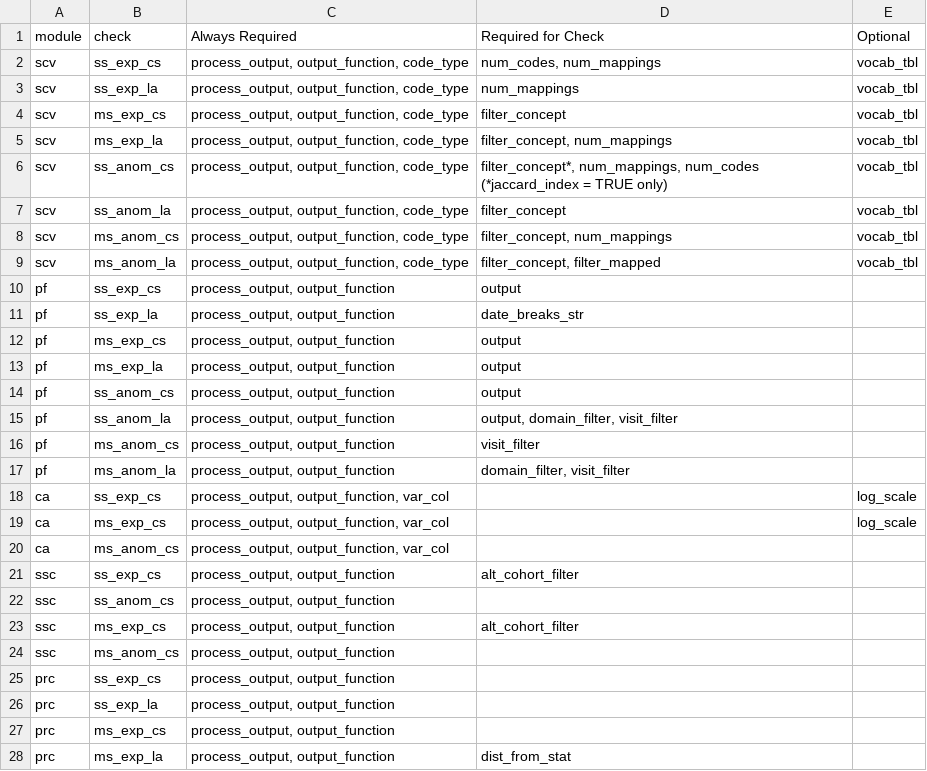
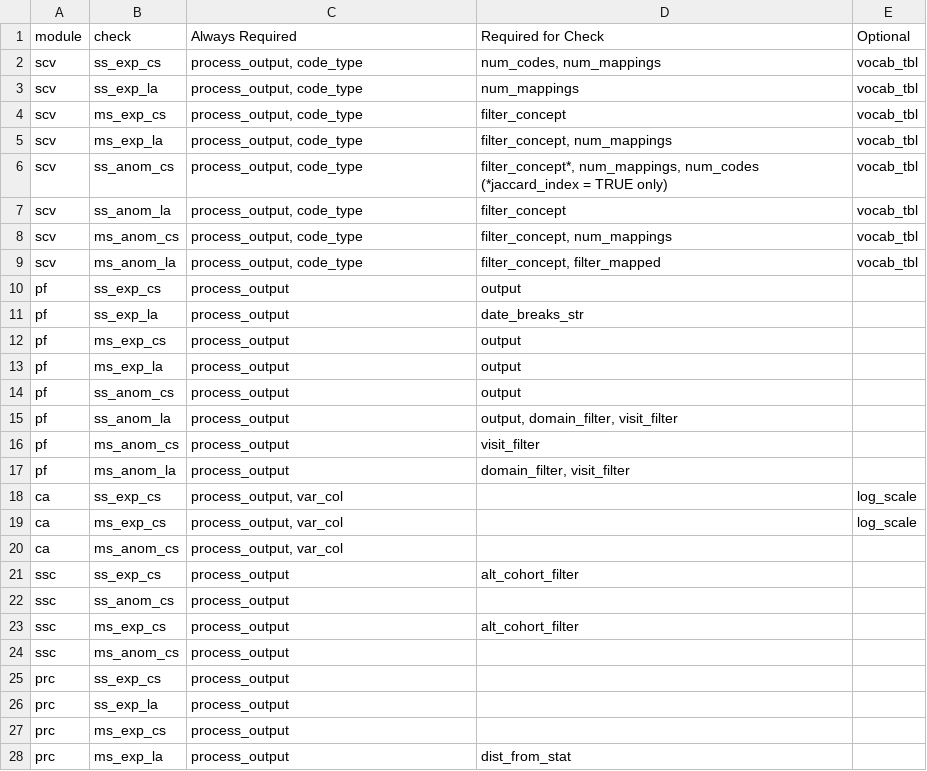
Before and after one commit to ssdqa/squba.gen, a CSV file: inst/extdata/output_parameter_reqs.csv, drawn as a sheet; only a part is shown; the diff covers the shown part only.

Commit message:
drop output_function from output param file

```diff
--- a/inst/extdata/output_parameter_reqs.csv
+++ b/inst/extdata/output_parameter_reqs.csv
@@ -1,28 +1,28 @@
 module,check,Always Required,Required for Check,Optional
-scv,ss_exp_cs,"process_output, output_function, code_type","num_codes, num_mappings",vocab_tbl
-scv,ss_exp_la,"process_output, output_function, code_type",num_mappings,vocab_tbl
-scv,ms_exp_cs,"process_output, output_function, code_type",filter_concept,vocab_tbl
-scv,ms_exp_la,"process_output, output_function, code_type","filter_concept, num_mappings",vocab_tbl
-scv,ss_anom_cs,"process_output, output_function, code_type","filter_concept*, num_mappings, num_codes (*jaccard_index = TRUE only)",vocab_tbl
-scv,ss_anom_la,"process_output, output_function, code_type",filter_concept,vocab_tbl
-scv,ms_anom_cs,"process_output, output_function, code_type","filter_concept, num_mappings",vocab_tbl
-scv,ms_anom_la,"process_output, output_function, code_type","filter_concept, filter_mapped",vocab_tbl
-pf,ss_exp_cs,"process_output, output_function",output,
-pf,ss_exp_la,"process_output, output_function",date_breaks_str,
-pf,ms_exp_cs,"process_output, output_function",output,
-pf,ms_exp_la,"process_output, output_function",output,
-pf,ss_anom_cs,"process_output, output_function",output,
-pf,ss_anom_la,"process_output, output_function","output, domain_filter, visit_filter",
-pf,ms_anom_cs,"process_output, output_function",visit_filter,
-pf,ms_anom_la,"process_output, output_function","domain_filter, visit_filter",
-ca,ss_exp_cs,"process_output, output_function, var_col",,log_scale
-ca,ms_exp_cs,"process_output, output_function, var_col",,log_scale
-ca,ms_anom_cs,"process_output, output_function, var_col",,
-ssc,ss_exp_cs,"process_output, output_function",alt_cohort_filter,
-ssc,ss_anom_cs,"process_output, output_function",,
-ssc,ms_exp_cs,"process_output, output_function",alt_cohort_filter,
-ssc,ms_anom_cs,"process_output, output_function",,
-prc,ss_exp_cs,"process_output, output_function",,
-prc,ss_exp_la,"process_output, output_function",,
-prc,ms_exp_cs,"process_output, output_function",,
-prc,ms_exp_la,"process_output, output_function",dist_from_stat,
+scv,ss_exp_cs,"process_output, code_type","num_codes, num_mappings",vocab_tbl
+scv,ss_exp_la,"process_output, code_type",num_mappings,vocab_tbl
+scv,ms_exp_cs,"process_output, code_type",filter_concept,vocab_tbl
+scv,ms_exp_la,"process_output, code_type","filter_concept, num_mappings",vocab_tbl
+scv,ss_anom_cs,"process_output, code_type","filter_concept*, num_mappings, num_codes (*jaccard_index = TRUE only)",vocab_tbl
+scv,ss_anom_la,"process_output, code_type",filter_concept,vocab_tbl
+scv,ms_anom_cs,"process_output, code_type","filter_concept, num_mappings",vocab_tbl
+scv,ms_anom_la,"process_output, code_type","filter_concept, filter_mapped",vocab_tbl
+pf,ss_exp_cs,process_output,output,
+pf,ss_exp_la,process_output,date_breaks_str,
+pf,ms_exp_cs,process_output,output,
+pf,ms_exp_la,process_output,output,
+pf,ss_anom_cs,process_output,output,
+pf,ss_anom_la,process_output,"output, domain_filter, visit_filter",
+pf,ms_anom_cs,process_output,visit_filter,
+pf,ms_anom_la,process_output,"domain_filter, visit_filter",
+ca,ss_exp_cs,"process_output, var_col",,log_scale
+ca,ms_exp_cs,"process_output, var_col",,log_scale
+ca,ms_anom_cs,"process_output, var_col",,
+ssc,ss_exp_cs,process_output,alt_cohort_filter,
+ssc,ss_anom_cs,process_output,,
+ssc,ms_exp_cs,process_output,alt_cohort_filter,
+ssc,ms_anom_cs,process_output,,
+prc,ss_exp_cs,process_output,,
+prc,ss_exp_la,process_output,,
+prc,ms_exp_cs,process_output,,
+prc,ms_exp_la,process_output,dist_from_stat,
```
Also changed, not shown: 35 edited cells elsewhere in this file.
